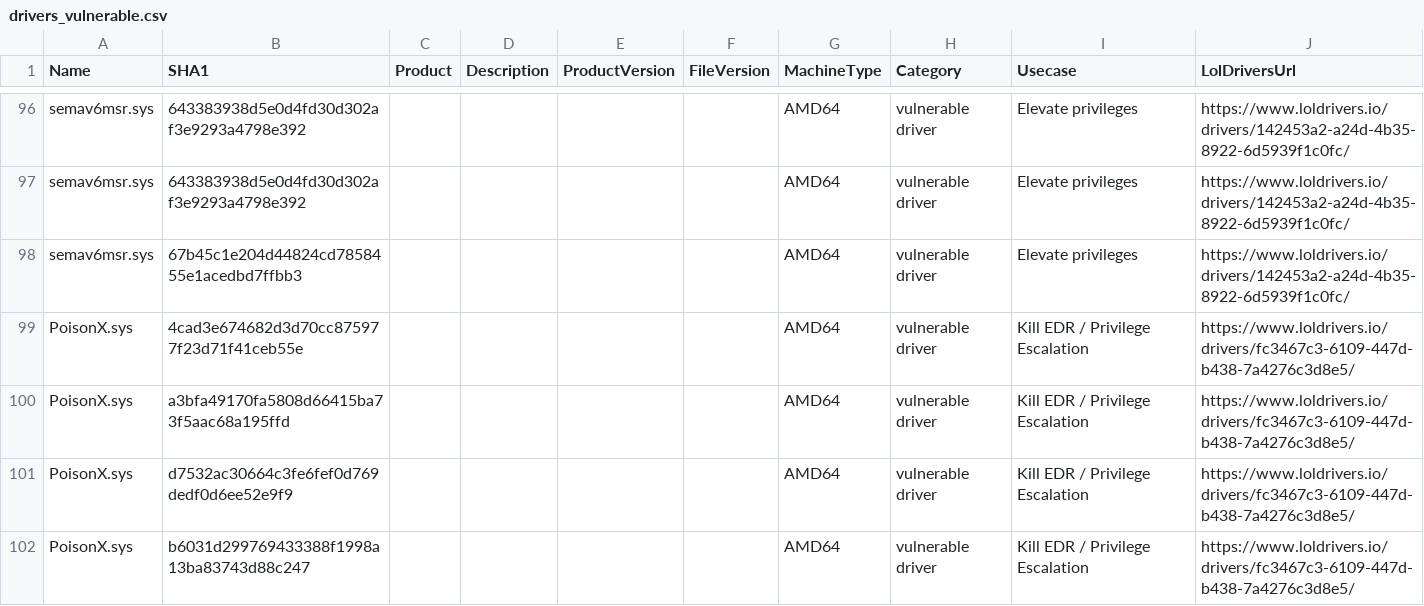
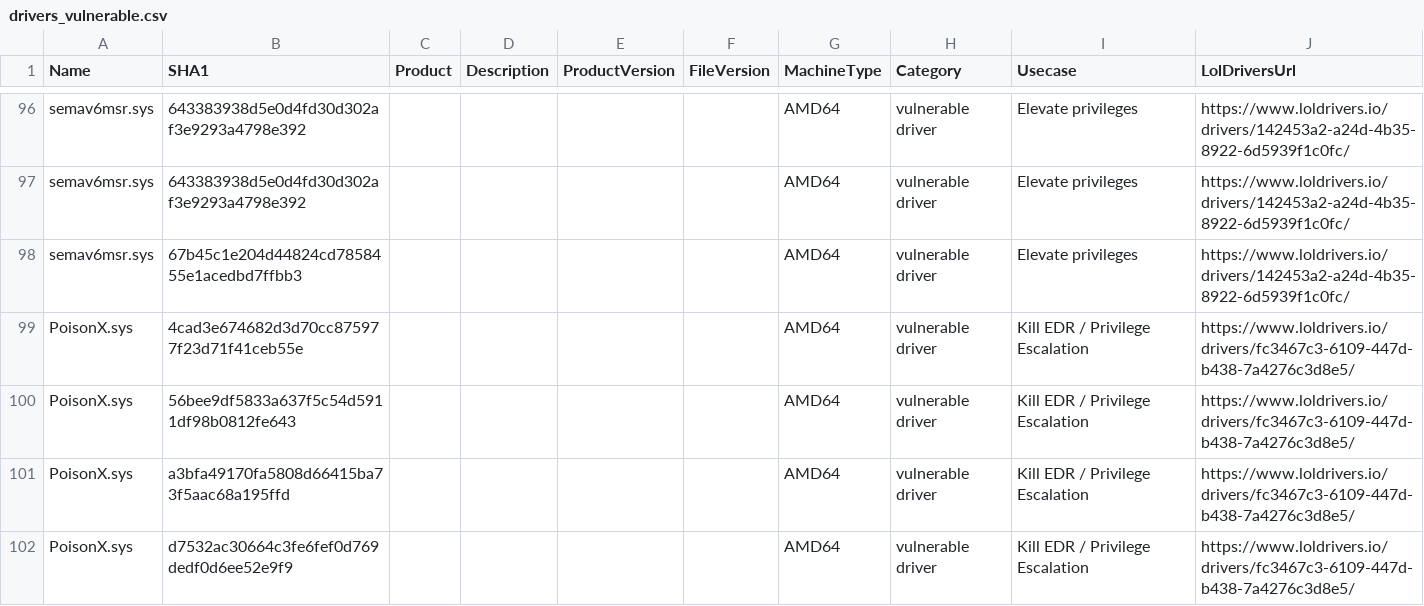
Before and after one commit to mgreen27/DetectRaptor, a CSV file: csv/drivers_vulnerable.csv, drawn as a sheet; only a part is shown, gaps mark what is left out; the shorter side is filled out with more unchanged rows; the diff covers the shown part only.

```diff
--- a/csv/drivers_vulnerable.csv
+++ b/csv/drivers_vulnerable.csv
@@ -99,2 +99,3 @@ semav6msr.sys,67b45c1e204d44824cd7858455e1acedbd7ffbb3,,,,,AMD64,vulnerable driv
 PoisonX.sys,4cad3e674682d3d70cc875977f23d71f41ceb55e,,,,,AMD64,vulnerable driver,Kill EDR / Privilege Escalation,https://www.loldrivers.io/drivers/fc3467c3-6109-447d-b438-7a4276c3d8e5/
+PoisonX.sys,56bee9df5833a637f5c54d5911df98b0812fe643,,,,,AMD64,vulnerable driver,Kill EDR / Privilege Escalation,https://www.loldrivers.io/drivers/fc3467c3-6109-447d-b438-7a4276c3d8e5/
 PoisonX.sys,a3bfa49170fa5808d66415ba73f5aac68a195ffd,,,,,AMD64,vulnerable driver,Kill EDR / Privilege Escalation,https://www.loldrivers.io/drivers/fc3467c3-6109-447d-b438-7a4276c3d8e5/
```
Also changed, not shown: 6 added rows elsewhere in this file, 2 other files.
